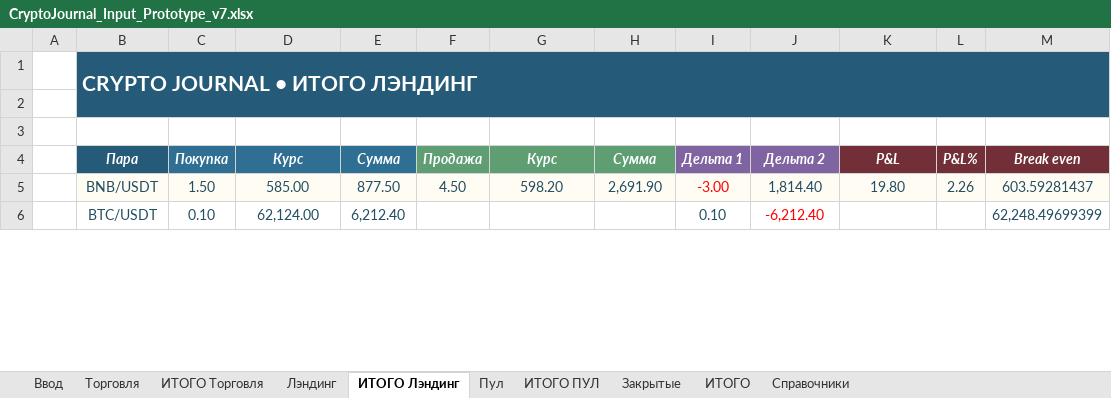
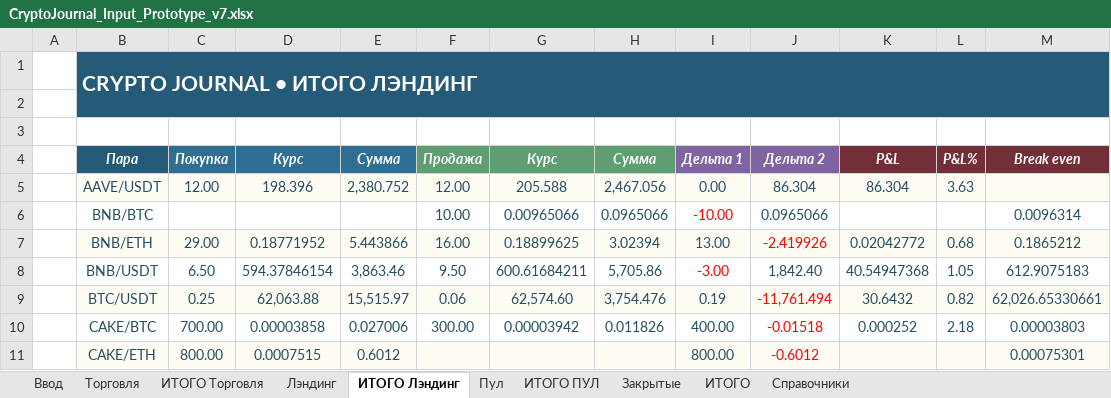
Before and after one commit to olegsh247-stack/CRYPTO-JOURNAL, an Excel workbook: CryptoJournal_Input_Prototype_v7.xlsx, sheet ИТОГО Лэндинг, drawn as a sheet; only a part is shown; values as stored, in another font and other column widths than the file's, no borders; conditional formats not drawn; addresses are those after the commit; the diff covers the shown part only; the diff names each change by its address in the sheet, - before the commit and + after, or states it on an @@ line.

```diff
--- a/CryptoJournal_Input_Prototype_v7.xlsx (sheet ИТОГО Лэндинг)
+++ b/CryptoJournal_Input_Prototype_v7.xlsx (sheet ИТОГО Лэндинг)
+row 5:  | AAVE/USDT | 12.00 | 198.396 | 2,380.752 | 12.00 | 205.588 | 2,467.056 | 0.00 | 86.304 | 86.304 | 3.63
+row 6:  | BNB/BTC |  |  |  | 10.00 | 0.00965066 | 0.0965066 | -10.00 | 0.0965066 |  |  | 0.0096314
+row 7:  | BNB/ETH | 29.00 | 0.18771952 | 5.443866 | 16.00 | 0.18899625 | 3.02394 | 13.00 | -2.419926 | 0.02042772 | 0.68 | 0.1865212
-B8:M8 fill: #FFFDF3
+B8:M8 fill: none
-C8 (Покупка): 1.50
+C8 (Покупка): 6.50
-D8 (Курс): 585.00
+D8 (Курс): 594.37846154
-E8 (Сумма): 877.50
+E8 (Сумма): 3,863.46
-F8 (Продажа): 4.50
+F8 (Продажа): 9.50
-G8 (Курс): 598.20
+G8 (Курс): 600.61684211
-H8 (Сумма): 2,691.90
+H8 (Сумма): 5,705.86
-J8 (Дельта 2): 1,814.40
+J8 (Дельта 2): 1,842.40
-K8 (P&L): 19.80
+K8 (P&L): 40.54947368
-L8 (P&L%): 2.26
+L8 (P&L%): 1.05
-M8 (Break even): 603.59281437
+M8 (Break even): 612.9075183
-B9:M9 fill: none
+B9:M9 fill: #FFFDF3
-C9 (Покупка): 0.10
+C9 (Покупка): 0.25
-D9 (Курс): 62,124.00
+D9 (Курс): 62,063.88
-E9 (Сумма): 6,212.40
+E9 (Сумма): 15,515.97
-F9 (Продажа): (empty)
+F9 (Продажа): 0.06
-G9 (Курс): (empty)
+G9 (Курс): 62,574.60
-H9 (Сумма): (empty)
+H9 (Сумма): 3,754.476
-I9 (Дельта 1): 0.10
+I9 (Дельта 1): 0.19
-J9 (Дельта 2): -6,212.40
+J9 (Дельта 2): -11,761.494
-K9 (P&L): (empty)
+K9 (P&L): 30.6432
-L9 (P&L%): (empty)
+L9 (P&L%): 0.82
-M9 (Break even): 62,248.49699399
+M9 (Break even): 62,026.65330661
+row 10:  | CAKE/BTC | 700.00 | 0.00003858 | 0.027006 | 300.00 | 0.00003942 | 0.011826 | 400.00 | -0.01518 | 0.000252 | 2.18 | 0.00003803
+row 11:  | CAKE/ETH | 800.00 | 0.0007515 | 0.6012 |  |  |  | 800.00 | -0.6012 |  |  | 0.00075301
```
Also changed, not shown: 1 added row, 32 edited cells and cell formats elsewhere in this sheet, sheet Закрытые, sheet ИТОГО, sheet ИТОГО Торговля, sheet Пул, sheet Торговля, sheet Лэндинг, 2 more sheets, formulas that keep their value, 4 other files.
